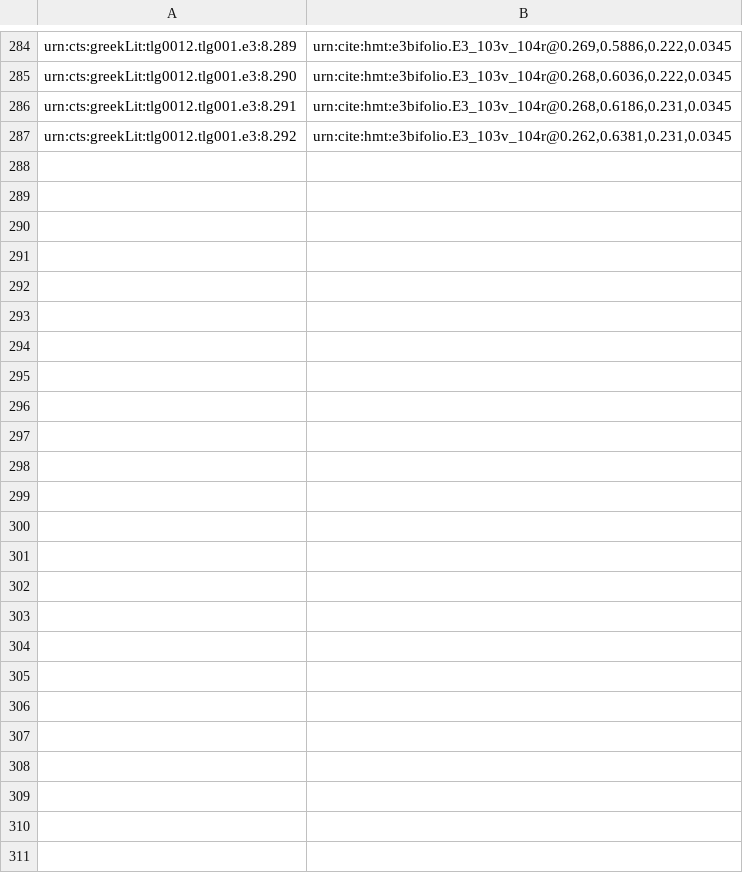
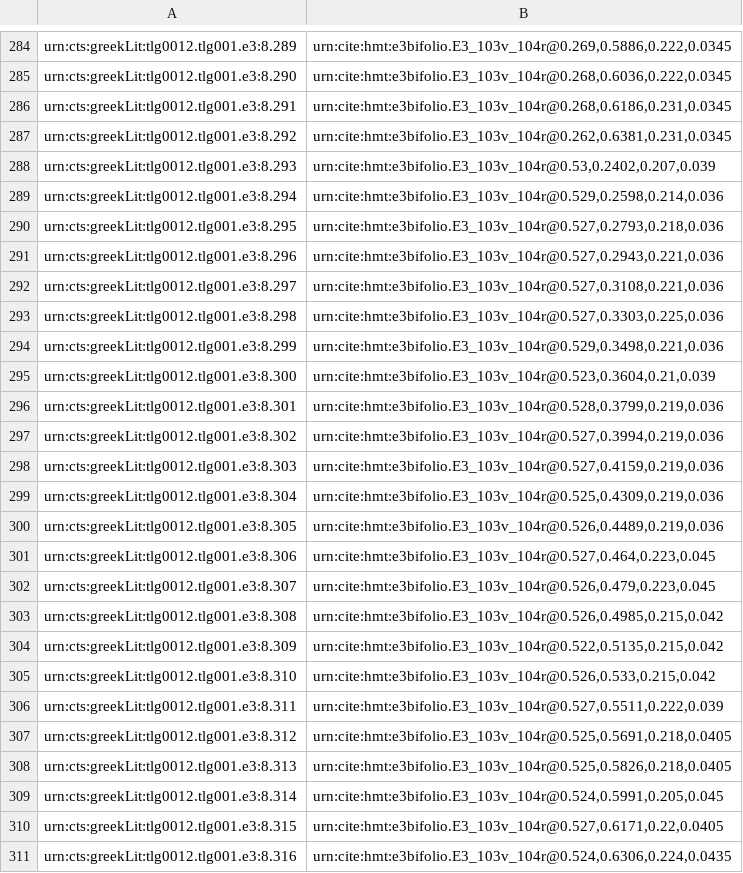
Before and after one commit to hmteditors/hmt-8, a CSV file: indices/ups11-textToImage-Iliad.csv, drawn as a sheet; only a part is shown, gaps mark what is left out.

Commit message:
Update ups11-textToImage-Iliad.csv
indexed lines on 104r

```diff
--- a/indices/ups11-textToImage-Iliad.csv
+++ b/indices/ups11-textToImage-Iliad.csv
@@ -287 +287,25 @@ urn:cts:greekLit:tlg0012.tlg001.e3:8.291,"urn:cite:hmt:e3bifolio.E3_103v_104r@0.
 urn:cts:greekLit:tlg0012.tlg001.e3:8.292,"urn:cite:hmt:e3bifolio.E3_103v_104r@0.262,0.6381,0.231,0.0345"
+urn:cts:greekLit:tlg0012.tlg001.e3:8.293,"urn:cite:hmt:e3bifolio.E3_103v_104r@0.53,0.2402,0.207,0.039"
+urn:cts:greekLit:tlg0012.tlg001.e3:8.294,"urn:cite:hmt:e3bifolio.E3_103v_104r@0.529,0.2598,0.214,0.036"
+urn:cts:greekLit:tlg0012.tlg001.e3:8.295,"urn:cite:hmt:e3bifolio.E3_103v_104r@0.527,0.2793,0.218,0.036"
+urn:cts:greekLit:tlg0012.tlg001.e3:8.296,"urn:cite:hmt:e3bifolio.E3_103v_104r@0.527,0.2943,0.221,0.036"
+urn:cts:greekLit:tlg0012.tlg001.e3:8.297,"urn:cite:hmt:e3bifolio.E3_103v_104r@0.527,0.3108,0.221,0.036"
+urn:cts:greekLit:tlg0012.tlg001.e3:8.298,"urn:cite:hmt:e3bifolio.E3_103v_104r@0.527,0.3303,0.225,0.036"
+urn:cts:greekLit:tlg0012.tlg001.e3:8.299,"urn:cite:hmt:e3bifolio.E3_103v_104r@0.529,0.3498,0.221,0.036"
+urn:cts:greekLit:tlg0012.tlg001.e3:8.300,"urn:cite:hmt:e3bifolio.E3_103v_104r@0.523,0.3604,0.21,0.039"
+urn:cts:greekLit:tlg0012.tlg001.e3:8.301,"urn:cite:hmt:e3bifolio.E3_103v_104r@0.528,0.3799,0.219,0.036"
+urn:cts:greekLit:tlg0012.tlg001.e3:8.302,"urn:cite:hmt:e3bifolio.E3_103v_104r@0.527,0.3994,0.219,0.036"
+urn:cts:greekLit:tlg0012.tlg001.e3:8.303,"urn:cite:hmt:e3bifolio.E3_103v_104r@0.527,0.4159,0.219,0.036"
+urn:cts:greekLit:tlg0012.tlg001.e3:8.304,"urn:cite:hmt:e3bifolio.E3_103v_104r@0.525,0.4309,0.219,0.036"
+urn:cts:greekLit:tlg0012.tlg001.e3:8.305,"urn:cite:hmt:e3bifolio.E3_103v_104r@0.526,0.4489,0.219,0.036"
+urn:cts:greekLit:tlg0012.tlg001.e3:8.306,"urn:cite:hmt:e3bifolio.E3_103v_104r@0.527,0.464,0.223,0.045"
+urn:cts:greekLit:tlg0012.tlg001.e3:8.307,"urn:cite:hmt:e3bifolio.E3_103v_104r@0.526,0.479,0.223,0.045"
+urn:cts:greekLit:tlg0012.tlg001.e3:8.308,"urn:cite:hmt:e3bifolio.E3_103v_104r@0.526,0.4985,0.215,0.042"
+urn:cts:greekLit:tlg0012.tlg001.e3:8.309,"urn:cite:hmt:e3bifolio.E3_103v_104r@0.522,0.5135,0.215,0.042"
+urn:cts:greekLit:tlg0012.tlg001.e3:8.310,"urn:cite:hmt:e3bifolio.E3_103v_104r@0.526,0.533,0.215,0.042"
+urn:cts:greekLit:tlg0012.tlg001.e3:8.311,"urn:cite:hmt:e3bifolio.E3_103v_104r@0.527,0.5511,0.222,0.039"
+urn:cts:greekLit:tlg0012.tlg001.e3:8.312,"urn:cite:hmt:e3bifolio.E3_103v_104r@0.525,0.5691,0.218,0.0405"
+urn:cts:greekLit:tlg0012.tlg001.e3:8.313,"urn:cite:hmt:e3bifolio.E3_103v_104r@0.525,0.5826,0.218,0.0405"
+urn:cts:greekLit:tlg0012.tlg001.e3:8.314,"urn:cite:hmt:e3bifolio.E3_103v_104r@0.524,0.5991,0.205,0.045"
+urn:cts:greekLit:tlg0012.tlg001.e3:8.315,"urn:cite:hmt:e3bifolio.E3_103v_104r@0.527,0.6171,0.22,0.0405"
+urn:cts:greekLit:tlg0012.tlg001.e3:8.316,"urn:cite:hmt:e3bifolio.E3_103v_104r@0.524,0.6306,0.224,0.0435"
```
